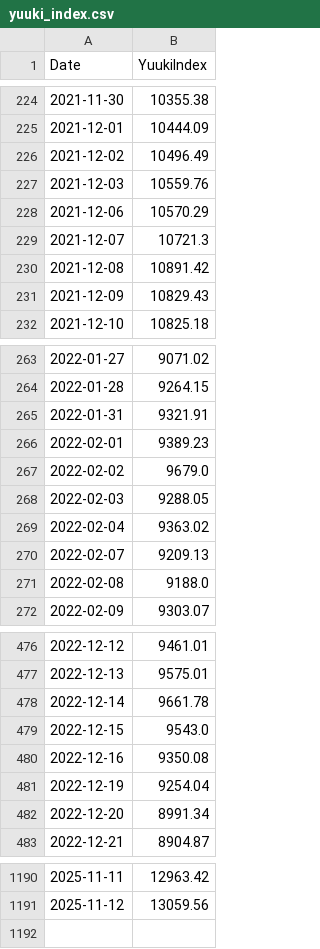
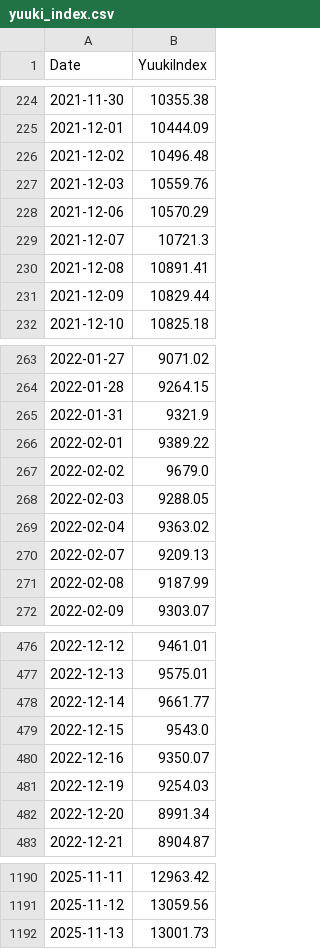
Before and after one commit to yuuki05182/my-index, a CSV file: yuuki_index.csv, drawn as a sheet; only a part is shown, gaps mark what is left out; the diff covers the shown part only.

```diff
--- a/yuuki_index.csv
+++ b/yuuki_index.csv
@@ -225,3 +225,3 @@ Date,YuukiIndex
 2021-12-01,10444.09
-2021-12-02,10496.49
+2021-12-02,10496.48
 2021-12-03,10559.76
@@ -229,4 +229,4 @@ Date,YuukiIndex
 2021-12-07,10721.3
-2021-12-08,10891.42
-2021-12-09,10829.43
+2021-12-08,10891.41
+2021-12-09,10829.44
 2021-12-10,10825.18
@@ -264,4 +264,4 @@ Date,YuukiIndex
 2022-01-28,9264.15
-2022-01-31,9321.91
-2022-02-01,9389.23
+2022-01-31,9321.9
+2022-02-01,9389.22
 2022-02-02,9679.0
@@ -270,3 +270,3 @@ Date,YuukiIndex
 2022-02-07,9209.13
-2022-02-08,9188.0
+2022-02-08,9187.99
 2022-02-09,9303.07
@@ -477,6 +477,6 @@ Date,YuukiIndex
 2022-12-13,9575.01
-2022-12-14,9661.78
+2022-12-14,9661.77
 2022-12-15,9543.0
-2022-12-16,9350.08
-2022-12-19,9254.04
+2022-12-16,9350.07
+2022-12-19,9254.03
 2022-12-20,8991.34
@@ -1191 +1191,2 @@ Date,YuukiIndex
 2025-11-12,13059.56
+2025-11-13,13001.73
```
Also changed, not shown: 59 edited cells elsewhere in this file, yuuki_index_raw_prices.csv, 2 other files.
